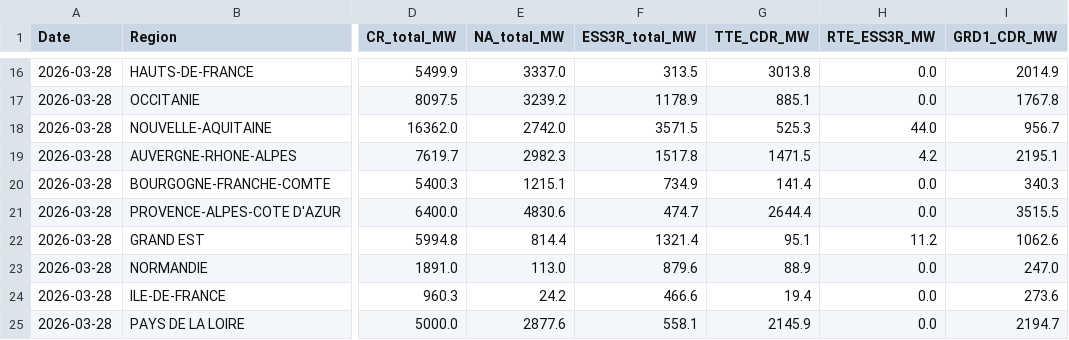
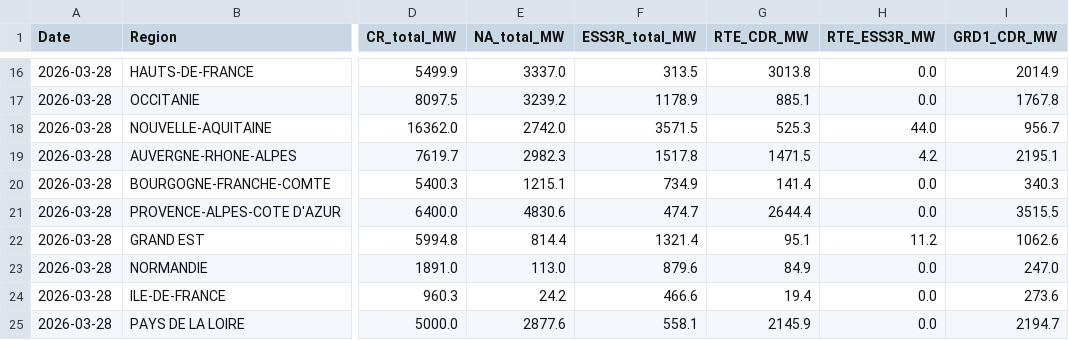
Before and after one commit to Arthurjimenez23/capareseau-dashboard, a CSV file: capareseau_historique.csv, drawn as a sheet; only a part is shown, gaps mark what is left out; the diff names each change by its address in the sheet, - before the commit and + after, or states it on an @@ line.

Commit message:
Update historique CSV - 2026-03-30

```diff
--- a/capareseau_historique.csv
+++ b/capareseau_historique.csv
-G1: TTE_CDR_MW
+G1: RTE_CDR_MW
-G23 (RTE_CDR_MW): 88.9
+G23 (RTE_CDR_MW): 84.9
```
